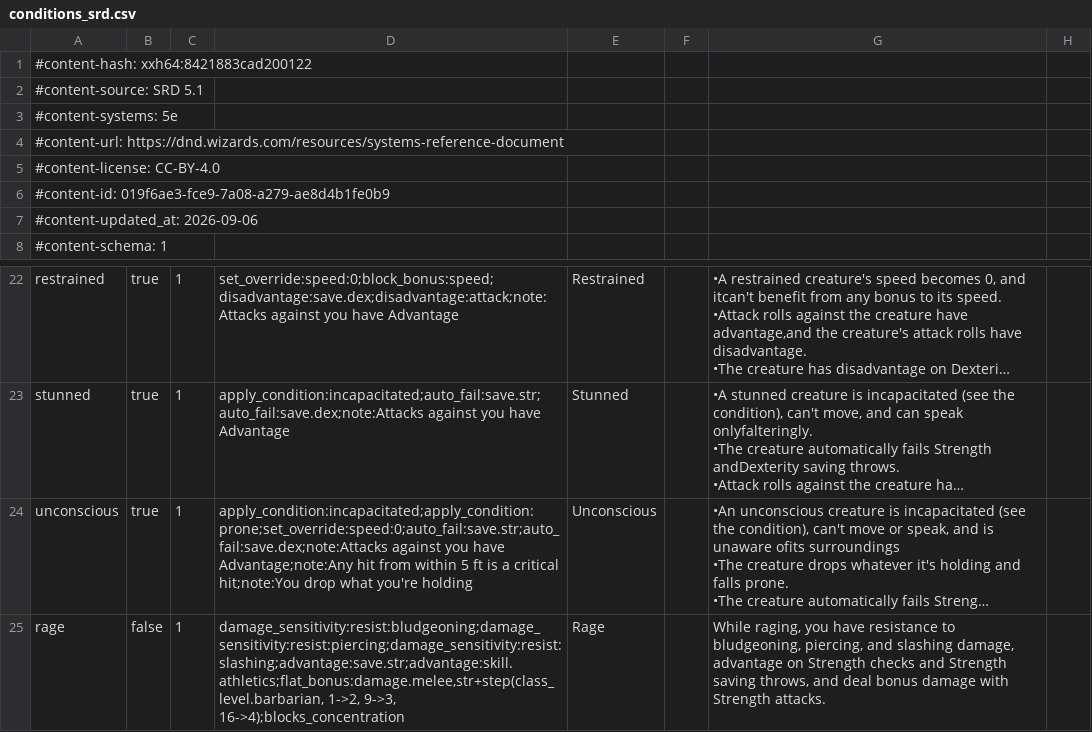
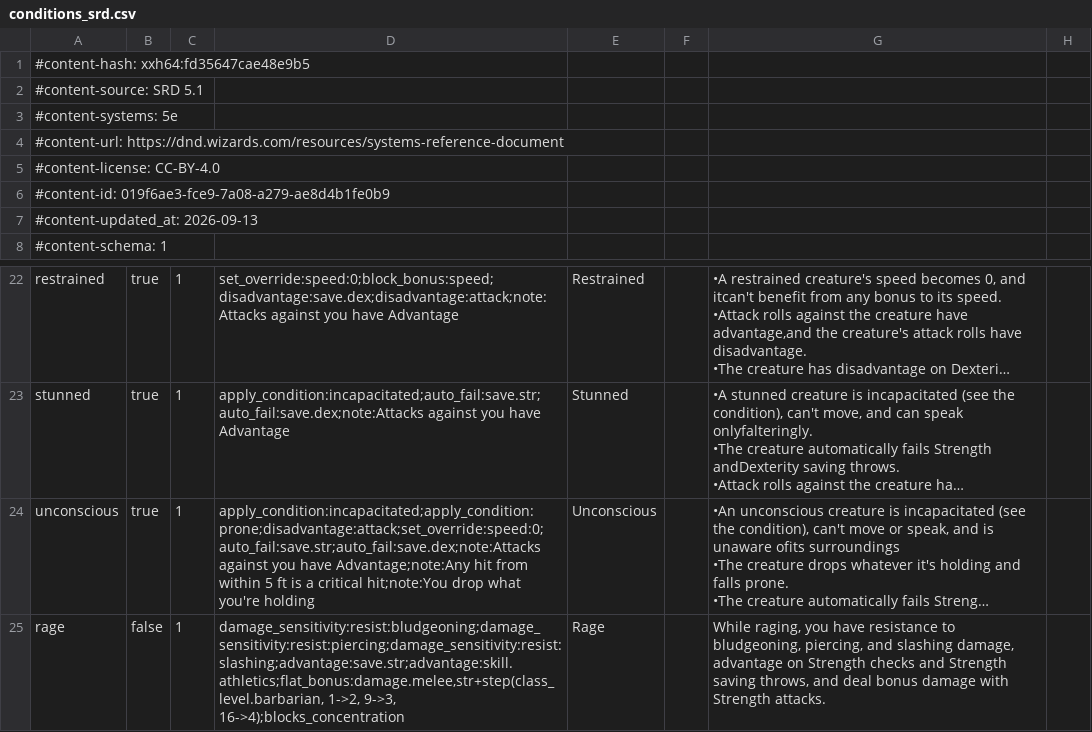
Before and after one commit to itsdarklikehell/charnik-content-srd, a CSV file: srd-2014/conditions_srd.csv, drawn as a sheet; only a part is shown, gaps mark what is left out; long unchanged cells end in …; the diff names each change by its address in the sheet, - before the commit and + after, or states it on an @@ line.

```diff
--- a/srd-2014/conditions_srd.csv
+++ b/srd-2014/conditions_srd.csv
-A1: #content-hash: xxh64:8421883cad200122
+A1: #content-hash: xxh64:fd35647cae48e9b5
-A7: #content-updated_at: 2026-09-06
+A7: #content-updated_at: 2026-09-13
-D24: apply_condition:incapacitated;apply_condition:prone;set_override:speed:0;auto_fail:save.str;auto_fail:save.dex;note:Attacks against you…
+D24: apply_condition:incapacitated;apply_condition:prone;disadvantage:attack;set_override:speed:0;auto_fail:save.str;auto_fail:save.dex;note:Attacks against you…
```
Also changed, not shown: srd-2024/conditions_srd.csv.
